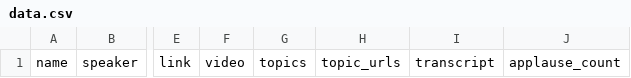
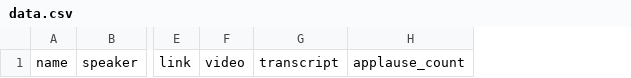
Before and after one commit to osaukh/quantle_tools, a CSV file: data.csv, drawn as a sheet; only a part is shown, gaps mark what is left out; the diff names each change by its address in the sheet, - before the commit and + after, or states it on an @@ line.

```diff
--- a/data.csv
+++ b/data.csv
-column G, row 1: topics
-column H, row 1: topic_urls
```
Also changed, not shown: 3 other files.
